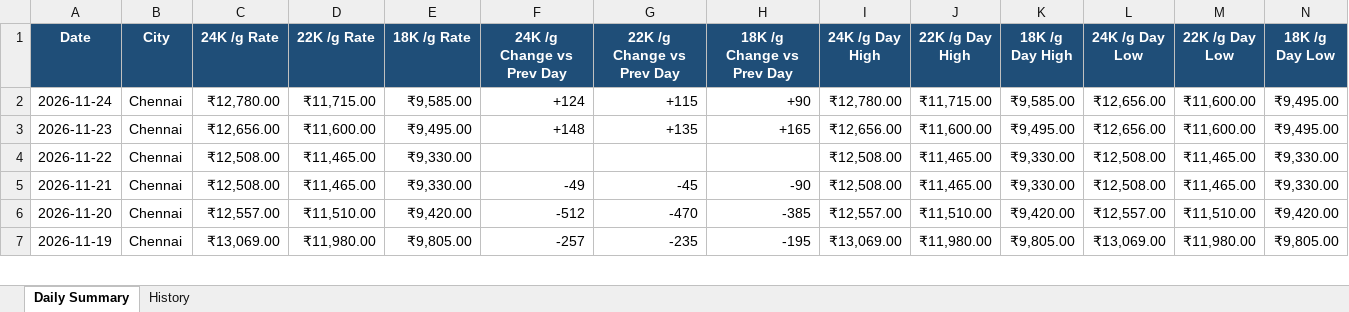
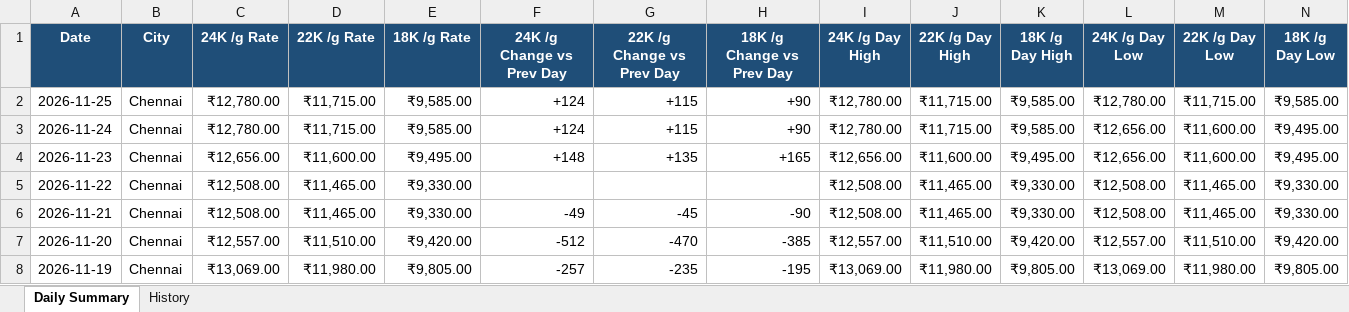
Before and after one commit to gingeevimal/gold-silver-rates, an Excel workbook: gold_rates.xlsx, sheet Daily Summary, drawn as a sheet; only a part is shown; values as stored, in another font and other column widths than the file's, no borders; rows hold the shown columns only; the diff names each change by its address in the sheet, - before the commit and + after, or states it on an @@ line.

```diff
--- a/gold_rates.xlsx (sheet Daily Summary)
+++ b/gold_rates.xlsx (sheet Daily Summary)
+row 2: 2026-11-25 | Chennai | ₹12,780.00 | ₹11,715.00 | ₹9,585.00 | +124 | +115 | +90 | ₹12,780.00 | ₹11,715.00 | ₹9,585.00 | ₹12,780.00 | ₹11,715.00 | ₹9,585.00
```
Also changed, not shown: sheet History, silver_rates.xlsx, 2 other files.
